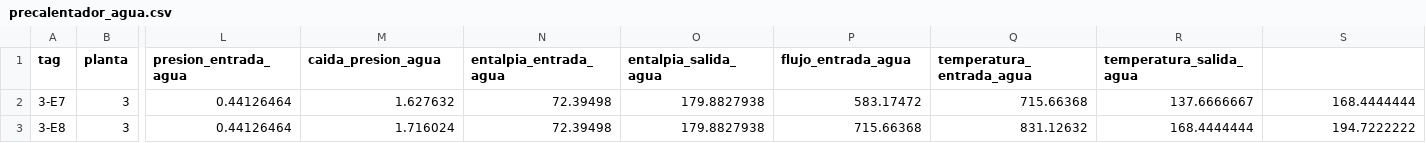
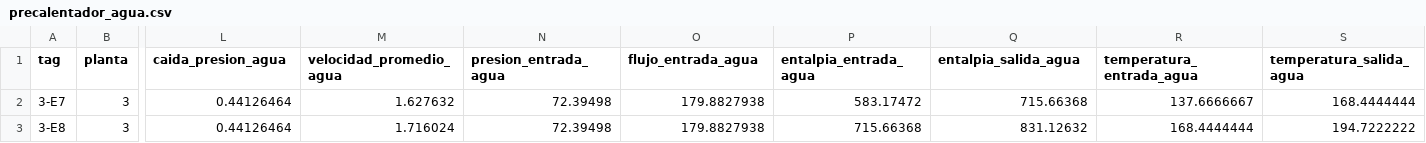
Before and after one commit to desarrollo-indesca/sievep_indesca, a CSV file: auxiliares/data/precalentador_agua.csv, drawn as a sheet; only a part is shown, gaps mark what is left out; the diff names each change by its address in the sheet, - before the commit and + after, or states it on an @@ line.

```diff
--- a/auxiliares/data/precalentador_agua.csv
+++ b/auxiliares/data/precalentador_agua.csv
-L1: presion_entrada_agua
+L1: caida_presion_agua
-M1: caida_presion_agua
+M1: velocidad_promedio_agua
-N1: entalpia_entrada_agua
+N1: presion_entrada_agua
-O1: entalpia_salida_agua
+O1: flujo_entrada_agua
-P1: flujo_entrada_agua
+P1: entalpia_entrada_agua
-Q1: temperatura_entrada_agua
+Q1: entalpia_salida_agua
-R1: temperatura_salida_agua
+R1: temperatura_entrada_agua
-S1: (empty)
+S1: temperatura_salida_agua
```
Also changed, not shown: 5 other files.
